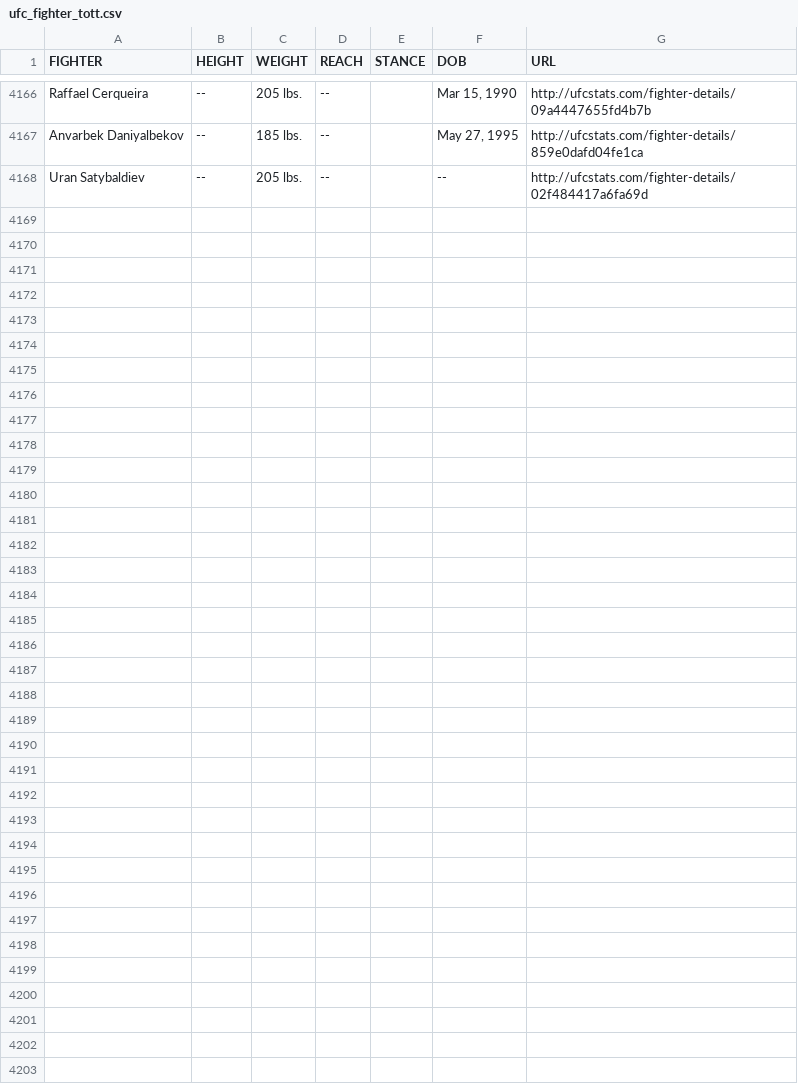
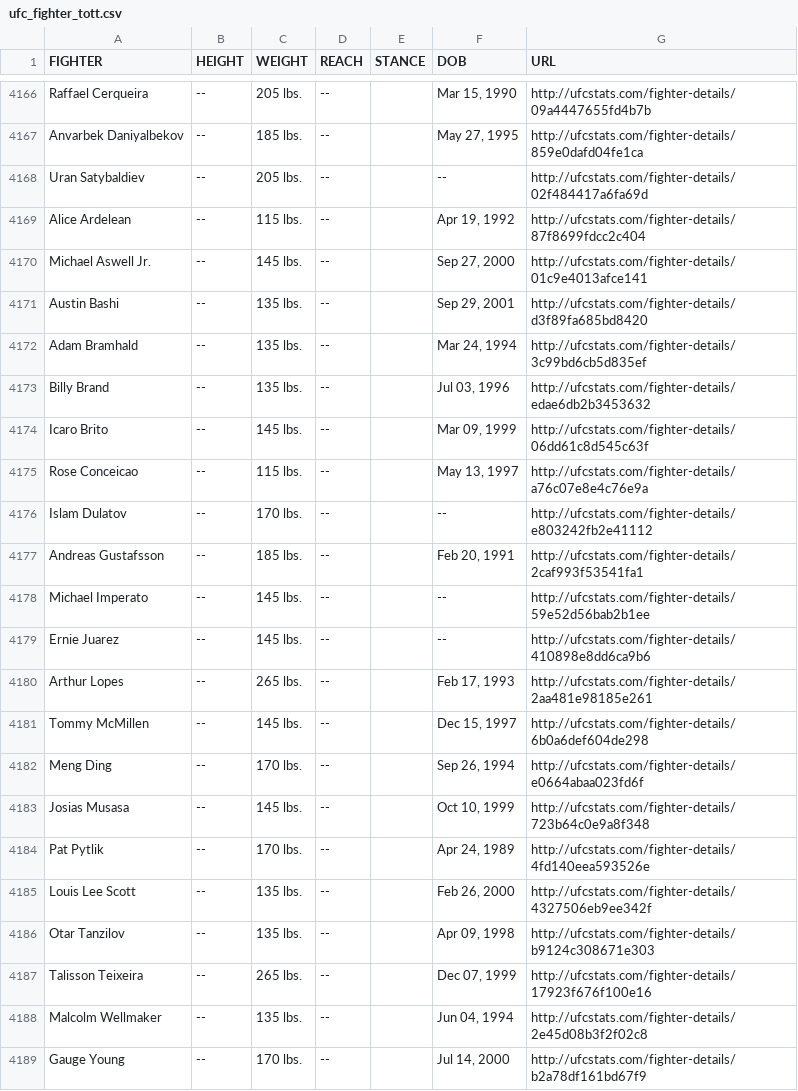
Before and after one commit to YashD5291/UFC-Stats-Scrap, a CSV file: ufc_fighter_tott.csv, drawn as a sheet; only a part is shown, gaps mark what is left out; the diff names each change by its address in the sheet, - before the commit and + after, or states it on an @@ line.

Commit message:
2024-05-17 data refresh

```diff
--- a/ufc_fighter_tott.csv
+++ b/ufc_fighter_tott.csv
+row 4169: Alice Ardelean | -- | 115 lbs. | -- |  | Apr 19, 1992 | http://ufcstats.com/fighter-details/87f8699fdcc2c404
+row 4170: Michael Aswell Jr. | -- | 145 lbs. | -- |  | Sep 27, 2000 | http://ufcstats.com/fighter-details/01c9e4013afce141
+row 4171: Austin Bashi | -- | 135 lbs. | -- |  | Sep 29, 2001 | http://ufcstats.com/fighter-details/d3f89fa685bd8420
+row 4172: Adam Bramhald | -- | 135 lbs. | -- |  | Mar 24, 1994 | http://ufcstats.com/fighter-details/3c99bd6cb5d835ef
+row 4173: Billy Brand | -- | 135 lbs. | -- |  | Jul 03, 1996 | http://ufcstats.com/fighter-details/edae6db2b3453632
+row 4174: Icaro Brito | -- | 145 lbs. | -- |  | Mar 09, 1999 | http://ufcstats.com/fighter-details/06dd61c8d545c63f
+row 4175: Rose Conceicao | -- | 115 lbs. | -- |  | May 13, 1997 | http://ufcstats.com/fighter-details/a76c07e8e4c76e9a
+row 4176: Islam Dulatov | -- | 170 lbs. | -- |  | -- | http://ufcstats.com/fighter-details/e803242fb2e41112
+row 4177: Andreas Gustafsson | -- | 185 lbs. | -- |  | Feb 20, 1991 | http://ufcstats.com/fighter-details/2caf993f53541fa1
+row 4178: Michael Imperato | -- | 145 lbs. | -- |  | -- | http://ufcstats.com/fighter-details/59e52d56bab2b1ee
+row 4179: Ernie Juarez | -- | 145 lbs. | -- |  | -- | http://ufcstats.com/fighter-details/410898e8dd6ca9b6
+row 4180: Arthur Lopes | -- | 265 lbs. | -- |  | Feb 17, 1993 | http://ufcstats.com/fighter-details/2aa481e98185e261
+row 4181: Tommy McMillen | -- | 145 lbs. | -- |  | Dec 15, 1997 | http://ufcstats.com/fighter-details/6b0a6def604de298
+row 4182: Meng Ding | -- | 170 lbs. | -- |  | Sep 26, 1994 | http://ufcstats.com/fighter-details/e0664abaa023fd6f
+row 4183: Josias Musasa | -- | 145 lbs. | -- |  | Oct 10, 1999 | http://ufcstats.com/fighter-details/723b64c0e9a8f348
+row 4184: Pat Pytlik | -- | 170 lbs. | -- |  | Apr 24, 1989 | http://ufcstats.com/fighter-details/4fd140eea593526e
+row 4185: Louis Lee Scott | -- | 135 lbs. | -- |  | Feb 26, 2000 | http://ufcstats.com/fighter-details/4327506eb9ee342f
+row 4186: Otar Tanzilov | -- | 135 lbs. | -- |  | Apr 09, 1998 | http://ufcstats.com/fighter-details/b9124c308671e303
+row 4187: Talisson Teixeira | -- | 265 lbs. | -- |  | Dec 07, 1999 | http://ufcstats.com/fighter-details/17923f676f100e16
+row 4188: Malcolm Wellmaker | -- | 135 lbs. | -- |  | Jun 04, 1994 | http://ufcstats.com/fighter-details/2e45d08b3f2f02c8
+row 4189: Gauge Young | -- | 170 lbs. | -- |  | Jul 14, 2000 | http://ufcstats.com/fighter-details/b2a78df161bd67f9
```
Also changed, not shown: ufc_fighter_details.csv.
